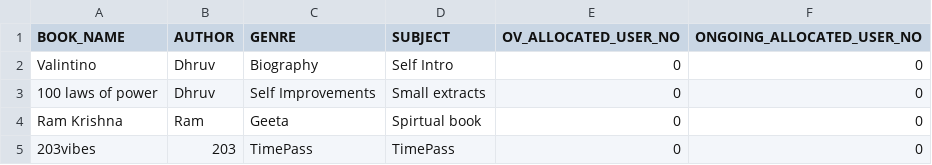
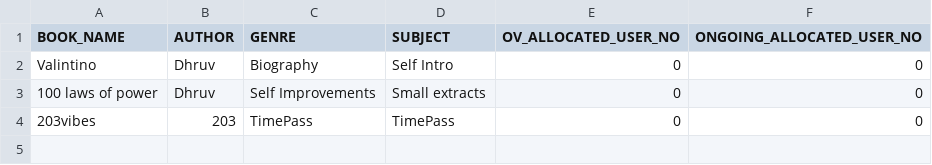
Before and after one commit to Cloverag/Library-Management-System-in-C-, a CSV file: Book_data.csv, drawn as a sheet; the diff names each change by its address in the sheet, - before the commit and + after, or states it on an @@ line.

```diff
--- a/Book_data.csv
+++ b/Book_data.csv
-row 4: Ram Krishna | Ram | Geeta | Spirtual book | 0 | 0
```
Also changed, not shown: User_data.csv, 2 other files.
